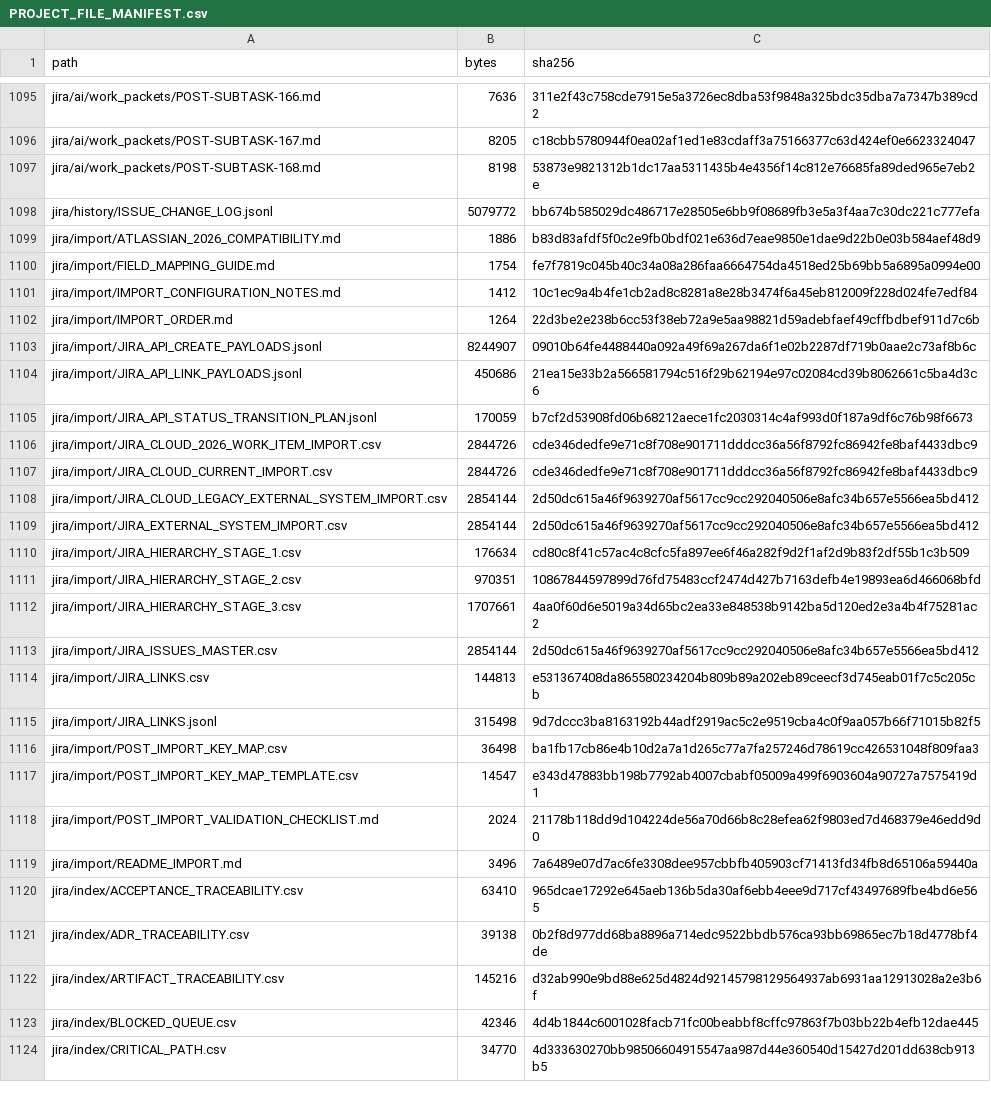
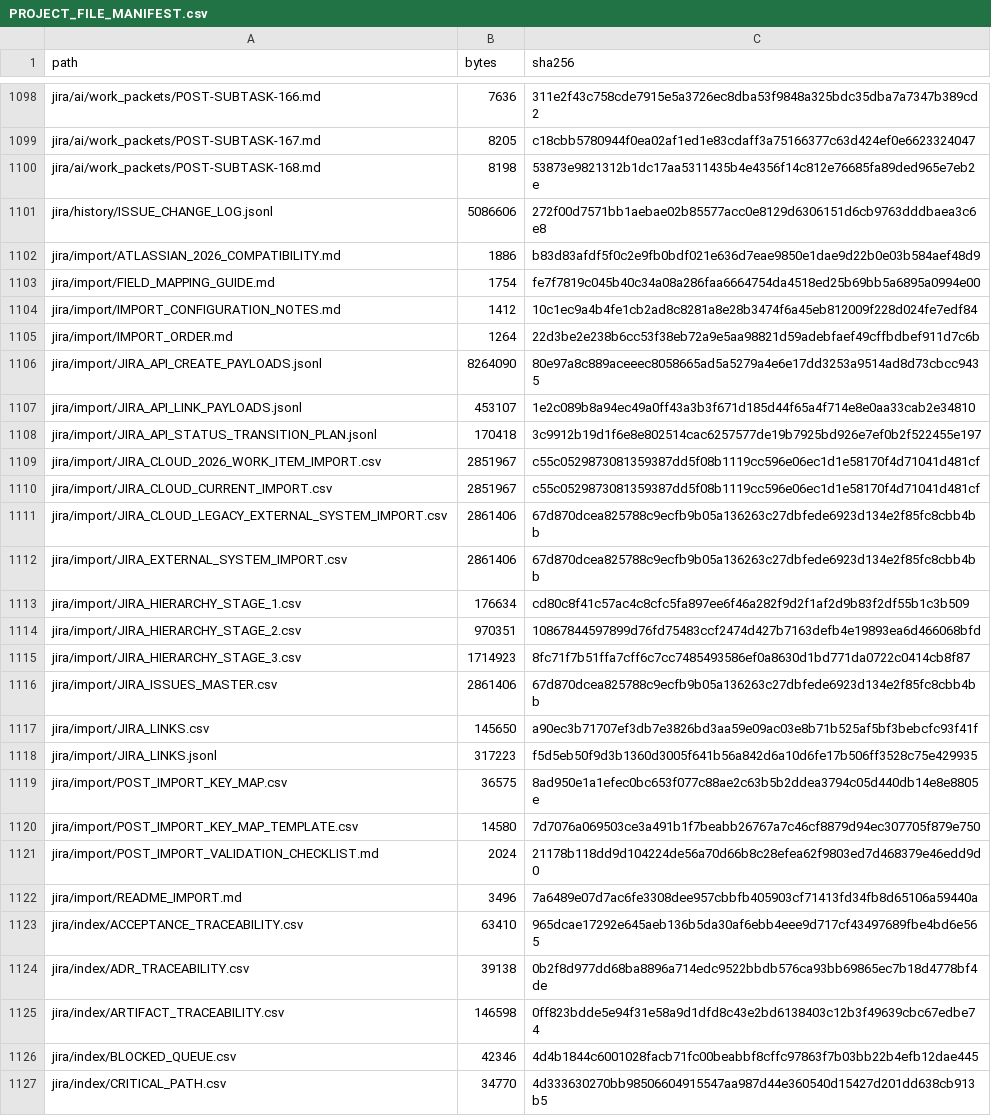
Before and after one commit to KevinSGarrett/BatteredAggieSyndrome, a CSV file: provenance/PROJECT_FILE_MANIFEST.csv, drawn as a sheet; only a part is shown, gaps mark what is left out; the diff covers the shown part only.

```diff
--- a/provenance/PROJECT_FILE_MANIFEST.csv
+++ b/provenance/PROJECT_FILE_MANIFEST.csv
@@ -1097,3 +1100,3 @@ jira/ai/work_packets/POST-SUBTASK-167.md,8205,c18cbb5780944f0ea02af1ed1e83cdaff3
 jira/ai/work_packets/POST-SUBTASK-168.md,8198,53873e9821312b1dc17aa5311435b4e4356f14c812e76685fa89ded965e7eb2e
-jira/history/ISSUE_CHANGE_LOG.jsonl,5079772,bb674b585029dc486717e28505e6bb9f08689fb3e5a3f4aa7c30dc221c777efa
+jira/history/ISSUE_CHANGE_LOG.jsonl,5086606,272f00d7571bb1aebae02b85577acc0e8129d6306151d6cb9763dddbaea3c6e8
 jira/import/ATLASSIAN_2026_COMPATIBILITY.md,1886,b83d83afdf5f0c2e9fb0bdf021e636d7eae9850e1dae9d22b0e03b584aef48d9
@@ -1102,17 +1105,17 @@ jira/import/IMPORT_CONFIGURATION_NOTES.md,1412,10c1ec9a4b4fe1cb2ad8c8281a8e28b34
 jira/import/IMPORT_ORDER.md,1264,22d3be2e238b6cc53f38eb72a9e5aa98821d59adebfaef49cffbdbef911d7c6b
-jira/import/JIRA_API_CREATE_PAYLOADS.jsonl,8244907,09010b64fe4488440a092a49f69a267da6f1e02b2287df719b0aae2c73af8b6c
-jira/import/JIRA_API_LINK_PAYLOADS.jsonl,450686,21ea15e33b2a566581794c516f29b62194e97c02084cd39b8062661c5ba4d3c6
-jira/import/JIRA_API_STATUS_TRANSITION_PLAN.jsonl,170059,b7cf2d53908fd06b68212aece1fc2030314c4af993d0f187a9df6c76b98f6673
-jira/import/JIRA_CLOUD_2026_WORK_ITEM_IMPORT.csv,2844726,cde346dedfe9e71c8f708e901711dddcc36a56f8792fc86942fe8baf4433dbc9
-jira/import/JIRA_CLOUD_CURRENT_IMPORT.csv,2844726,cde346dedfe9e71c8f708e901711dddcc36a56f8792fc86942fe8baf4433dbc9
-jira/import/JIRA_CLOUD_LEGACY_EXTERNAL_SYSTEM_IMPORT.csv,2854144,2d50dc615a46f9639270af5617cc9cc292040506e8afc34b657e5566ea5bd412
-jira/import/JIRA_EXTERNAL_SYSTEM_IMPORT.csv,2854144,2d50dc615a46f9639270af5617cc9cc292040506e8afc34b657e5566ea5bd412
+jira/import/JIRA_API_CREATE_PAYLOADS.jsonl,8264090,80e97a8c889aceeec8058665ad5a5279a4e6e17dd3253a9514ad8d73cbcc9435
+jira/import/JIRA_API_LINK_PAYLOADS.jsonl,453107,1e2c089b8a94ec49a0ff43a3b3f671d185d44f65a4f714e8e0aa33cab2e34810
+jira/import/JIRA_API_STATUS_TRANSITION_PLAN.jsonl,170418,3c9912b19d1f6e8e802514cac6257577de19b7925bd926e7ef0b2f522455e197
+jira/import/JIRA_CLOUD_2026_WORK_ITEM_IMPORT.csv,2851967,c55c0529873081359387dd5f08b1119cc596e06ec1d1e58170f4d71041d481cf
+jira/import/JIRA_CLOUD_CURRENT_IMPORT.csv,2851967,c55c0529873081359387dd5f08b1119cc596e06ec1d1e58170f4d71041d481cf
+jira/import/JIRA_CLOUD_LEGACY_EXTERNAL_SYSTEM_IMPORT.csv,2861406,67d870dcea825788c9ecfb9b05a136263c27dbfede6923d134e2f85fc8cbb4bb
+jira/import/JIRA_EXTERNAL_SYSTEM_IMPORT.csv,2861406,67d870dcea825788c9ecfb9b05a136263c27dbfede6923d134e2f85fc8cbb4bb
 jira/import/JIRA_HIERARCHY_STAGE_1.csv,176634,cd80c8f41c57ac4c8cfc5fa897ee6f46a282f9d2f1af2d9b83f2df55b1c3b509
 jira/import/JIRA_HIERARCHY_STAGE_2.csv,970351,10867844597899d76fd75483ccf2474d427b7163defb4e19893ea6d466068bfd
-jira/import/JIRA_HIERARCHY_STAGE_3.csv,1707661,4aa0f60d6e5019a34d65bc2ea33e848538b9142ba5d120ed2e3a4b4f75281ac2
-jira/import/JIRA_ISSUES_MASTER.csv,2854144,2d50dc615a46f9639270af5617cc9cc292040506e8afc34b657e5566ea5bd412
-jira/import/JIRA_LINKS.csv,144813,e531367408da865580234204b809b89a202eb89ceecf3d745eab01f7c5c205cb
-jira/import/JIRA_LINKS.jsonl,315498,9d7dccc3ba8163192b44adf2919ac5c2e9519cba4c0f9aa057b66f71015b82f5
-jira/import/POST_IMPORT_KEY_MAP.csv,36498,ba1fb17cb86e4b10d2a7a1d265c77a7fa257246d78619cc426531048f809faa3
-jira/import/POST_IMPORT_KEY_MAP_TEMPLATE.csv,14547,e343d47883bb198b7792ab4007cbabf05009a499f6903604a90727a7575419d1
+jira/import/JIRA_HIERARCHY_STAGE_3.csv,1714923,8fc71f7b51ffa7cff6c7cc7485493586ef0a8630d1bd771da0722c0414cb8f87
+jira/import/JIRA_ISSUES_MASTER.csv,2861406,67d870dcea825788c9ecfb9b05a136263c27dbfede6923d134e2f85fc8cbb4bb
+jira/import/JIRA_LINKS.csv,145650,a90ec3b71707ef3db7e3826bd3aa59e09ac03e8b71b525af5bf3bebcfc93f41f
+jira/import/JIRA_LINKS.jsonl,317223,f5d5eb50f9d3b1360d3005f641b56a842d6a10d6fe17b506ff3528c75e429935
+jira/import/POST_IMPORT_KEY_MAP.csv,36575,8ad950e1a1efec0bc653f077c88ae2c63b5b2ddea3794c05d440db14e8e8805e
+jira/import/POST_IMPORT_KEY_MAP_TEMPLATE.csv,14580,7d7076a069503ce3a491b1f7beabb26767a7c46cf8879d94ec307705f879e750
 jira/import/POST_IMPORT_VALIDATION_CHECKLIST.md,2024,21178b118dd9d104224de56a70d66b8c28efea62f9803ed7d468379e46edd9d0
@@ -1121,3 +1124,3 @@ jira/index/ACCEPTANCE_TRACEABILITY.csv,63410,965dcae17292e645aeb136b5da30af6ebb4
 jira/index/ADR_TRACEABILITY.csv,39138,0b2f8d977dd68ba8896a714edc9522bbdb576ca93bb69865ec7b18d4778bf4de
-jira/index/ARTIFACT_TRACEABILITY.csv,145216,d32ab990e9bd88e625d4824d92145798129564937ab6931aa12913028a2e3b6f
+jira/index/ARTIFACT_TRACEABILITY.csv,146598,0ff823bdde5e94f31e58a9d1dfd8c43e2bd6138403c12b3f49639cbc67edbe74
 jira/index/BLOCKED_QUEUE.csv,42346,4d4b1844c6001028facb71fc00beabbf8cffc97863f7b03bb22b4efb12dae445
```
Also changed, not shown: 10 added rows and 43 edited cells elsewhere in this file, jira/import/JIRA_LINKS.csv, jira/index/ARTIFACT_TRACEABILITY.csv, 50 other files.
